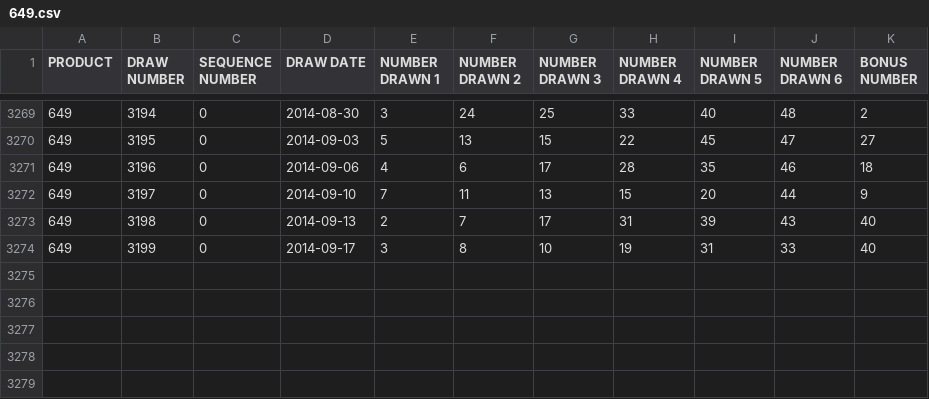
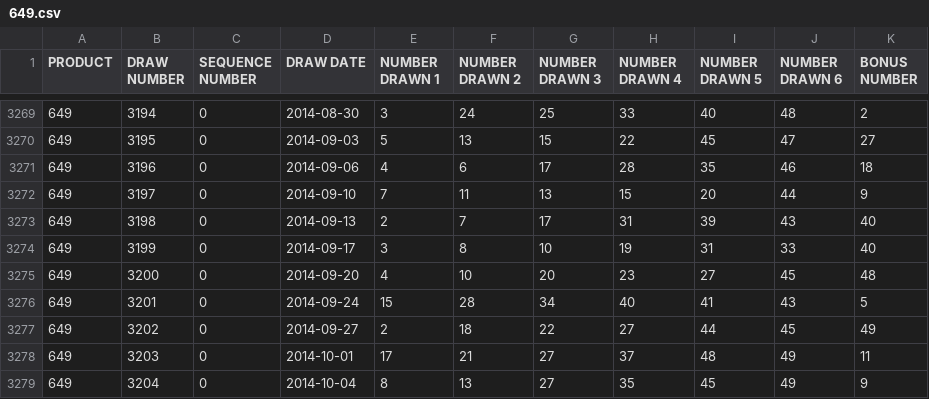
Before and after one commit to rtse/angular-d3-649, a CSV file: dist/app/resources/649.csv, drawn as a sheet; only a part is shown, gaps mark what is left out.

```diff
--- a/dist/app/resources/649.csv
+++ b/dist/app/resources/649.csv
@@ -3274 +3274,6 @@
 "649",3199,0,"2014-09-17",3,8,10,19,31,33,40
+"649",3200,0,"2014-09-20",4,10,20,23,27,45,48
+"649",3201,0,"2014-09-24",15,28,34,40,41,43,5
+"649",3202,0,"2014-09-27",2,18,22,27,44,45,49
+"649",3203,0,"2014-10-01",17,21,27,37,48,49,11
+"649",3204,0,"2014-10-04",8,13,27,35,45,49,9
```
Also changed, not shown: src/resources/649.csv.
